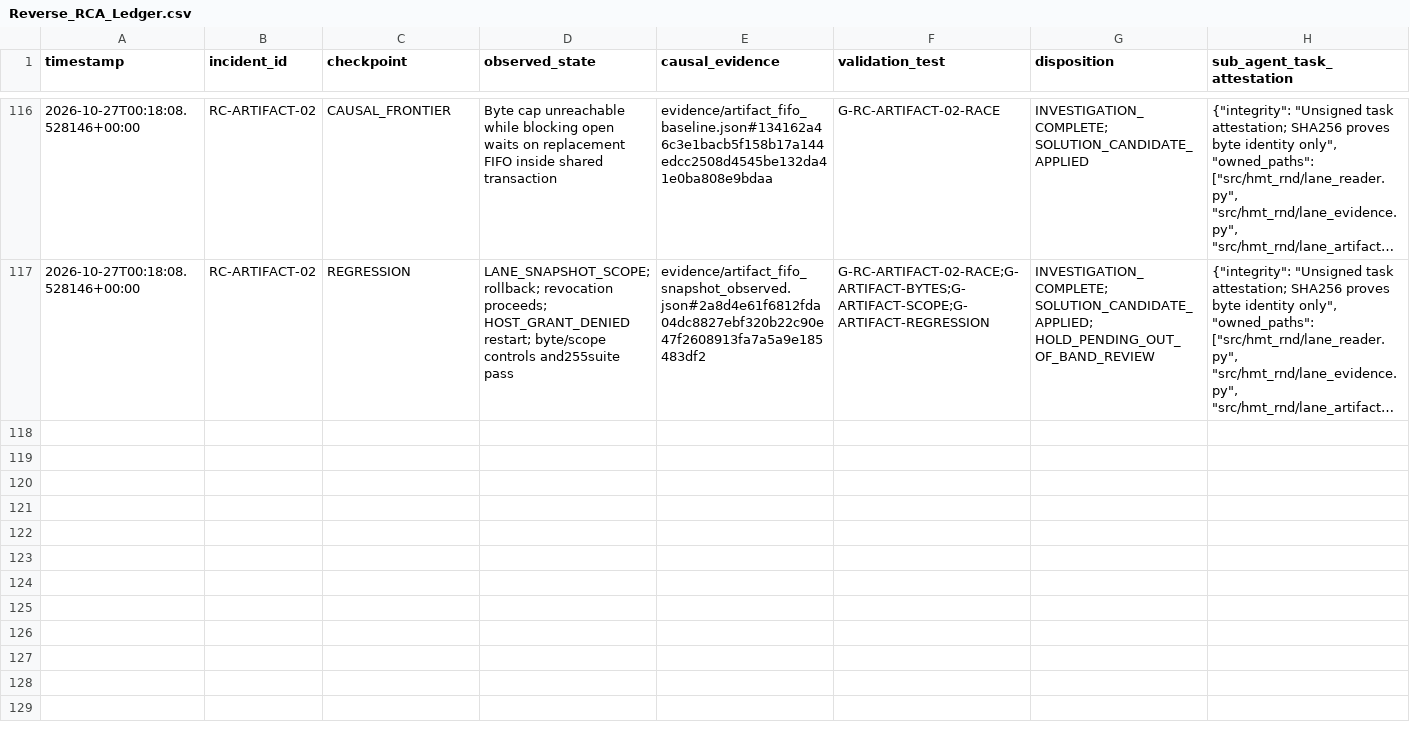
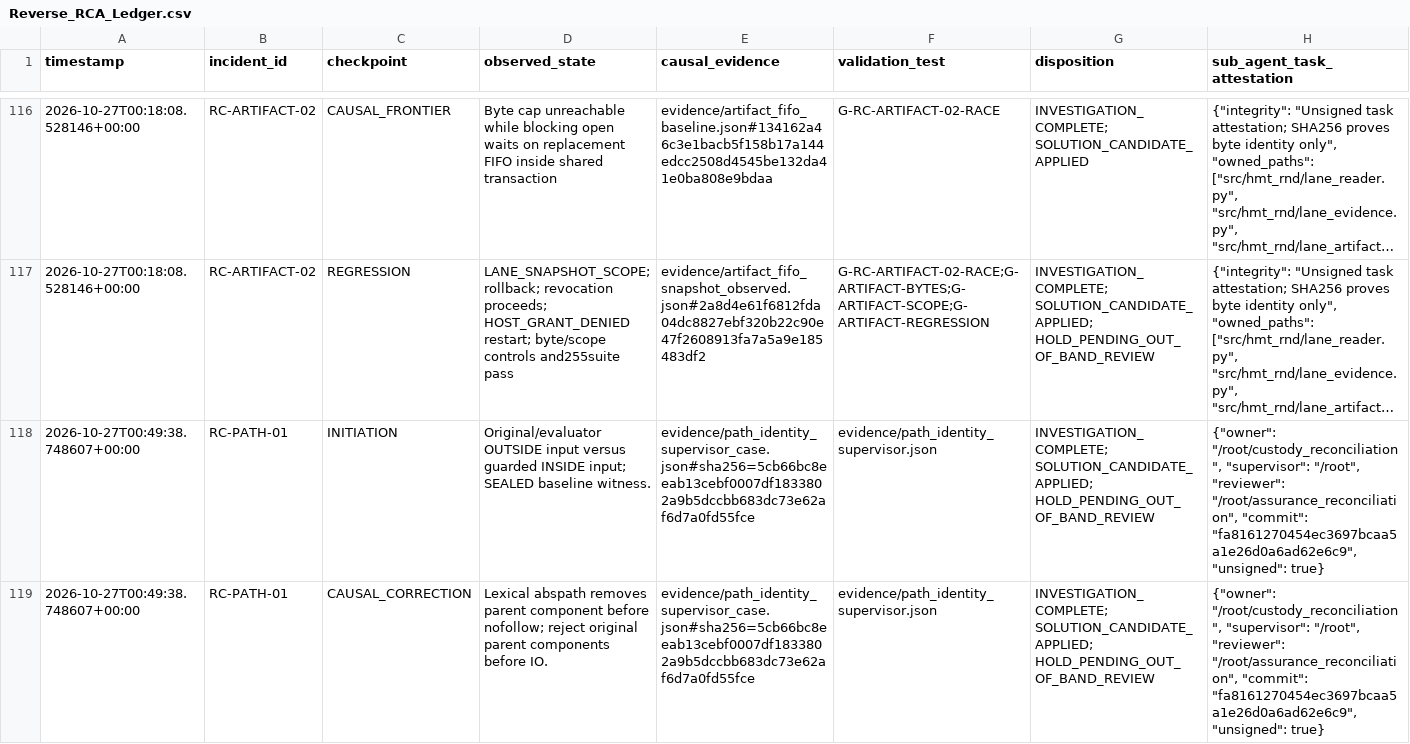
Before and after one commit to CollaborativeMinD/HMT-RnD-Environment, a CSV file: evidence/Reverse_RCA_Ledger.csv, drawn as a sheet; only a part is shown, gaps mark what is left out; long unchanged cells end in …; the diff covers the shown part only; the diff names each change by its address in the sheet, - before the commit and + after, or states it on an @@ line.

Commit message:
docs(rrca): bind path identity witness and preserve open review HOLDs

```diff
--- a/evidence/Reverse_RCA_Ledger.csv
+++ b/evidence/Reverse_RCA_Ledger.csv
+row 118: 2026-10-27T00:49:38.748607+00:00 | RC-PATH-01 | INITIATION | Original/evaluator OUTSIDE input versus guarded INSIDE input; SEALED baseline witness. | evidence/path_identity_supervisor_case.json#sha256=5cb66bc8eeab13cebf0007df1833802a9b5dccbb683dc73e62af6d7a0fd55fce | evidence/path_identity_supervisor.json | INVESTIGATION_COMPLETE; SOLUTION_CANDIDATE_APPLIED; HOLD_PENDING_OUT_OF_BAND_REVIEW | {"owner": "/root/custody_reconciliation", "supervisor": "/root", "reviewer": "/root/assurance_reconciliation", "commit": "fa8161270454ec3697bcaa5a1e26d0a6ad62e6c9", "unsigned": true}
+row 119: 2026-10-27T00:49:38.748607+00:00 | RC-PATH-01 | CAUSAL_CORRECTION | Lexical abspath removes parent component before nofollow; reject original parent components before IO. | evidence/path_identity_supervisor_case.json#sha256=5cb66bc8eeab13cebf0007df1833802a9b5dccbb683dc73e62af6d7a0fd55fce | evidence/path_identity_supervisor.json | INVESTIGATION_COMPLETE; SOLUTION_CANDIDATE_APPLIED; HOLD_PENDING_OUT_OF_BAND_REVIEW | {"owner": "/root/custody_reconciliation", "supervisor": "/root", "reviewer": "/root/assurance_reconciliation", "commit": "fa8161270454ec3697bcaa5a1e26d0a6ad62e6c9", "unsigned": true}
```
Also changed, not shown: 6 added rows elsewhere in this file, evidence/Cumulative_Gate_Ledger.csv, 41 other files.
